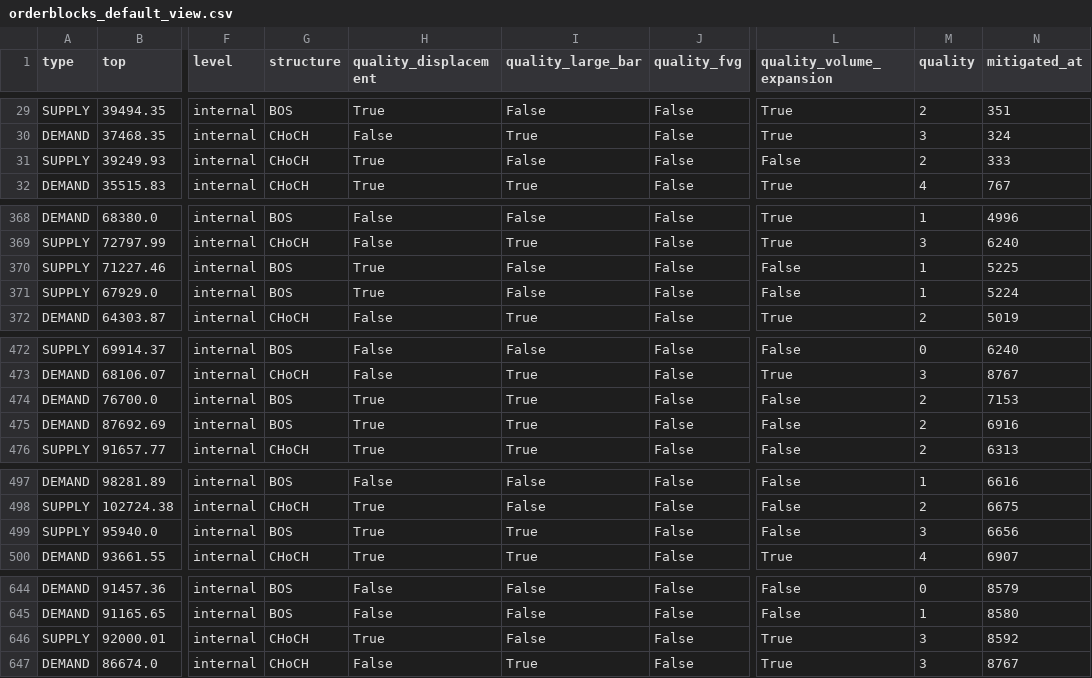
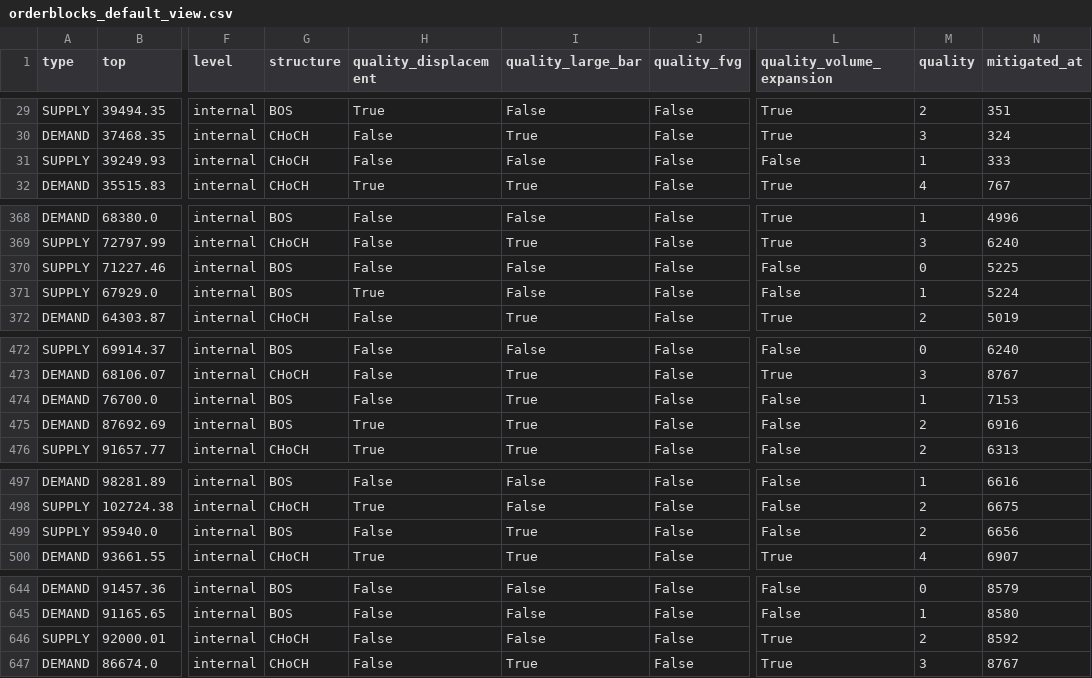
Before and after one commit to gedon111/python-backtest-bot-research-purposes, a CSV file: artifacts/orderblocks_default_view.csv, drawn as a sheet; only a part is shown, gaps mark what is left out; the diff names each change by its address in the sheet, - before the commit and + after, or states it on an @@ line.

```diff
--- a/artifacts/orderblocks_default_view.csv
+++ b/artifacts/orderblocks_default_view.csv
-H31 (quality_displacement): True
+H31 (quality_displacement): False
-M31 (quality): 2
+M31 (quality): 1
-H370 (quality_displacement): True
+H370 (quality_displacement): False
-M370 (quality): 1
+M370 (quality): 0
-H474 (quality_displacement): True
+H474 (quality_displacement): False
-M474 (quality): 2
+M474 (quality): 1
-H499 (quality_displacement): True
+H499 (quality_displacement): False
-M499 (quality): 3
+M499 (quality): 2
-H646 (quality_displacement): True
+H646 (quality_displacement): False
-M646 (quality): 3
+M646 (quality): 2
```
Also changed, not shown: artifacts/threshold_runs.csv, artifacts/trades_default_view.csv, 42 other files.
